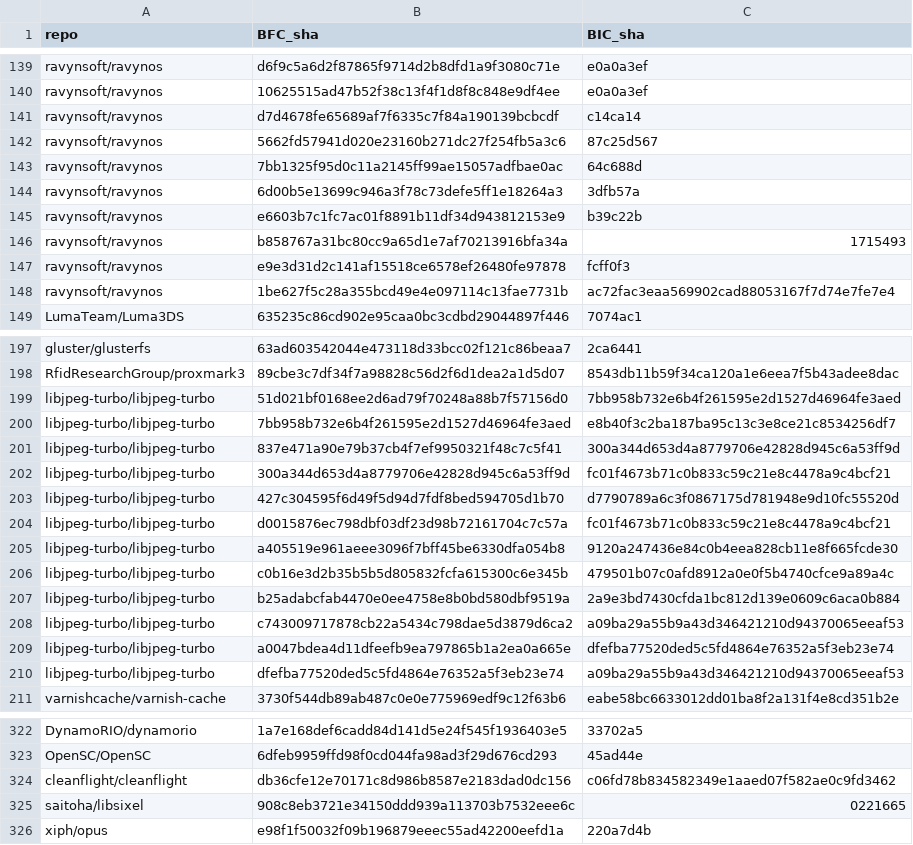
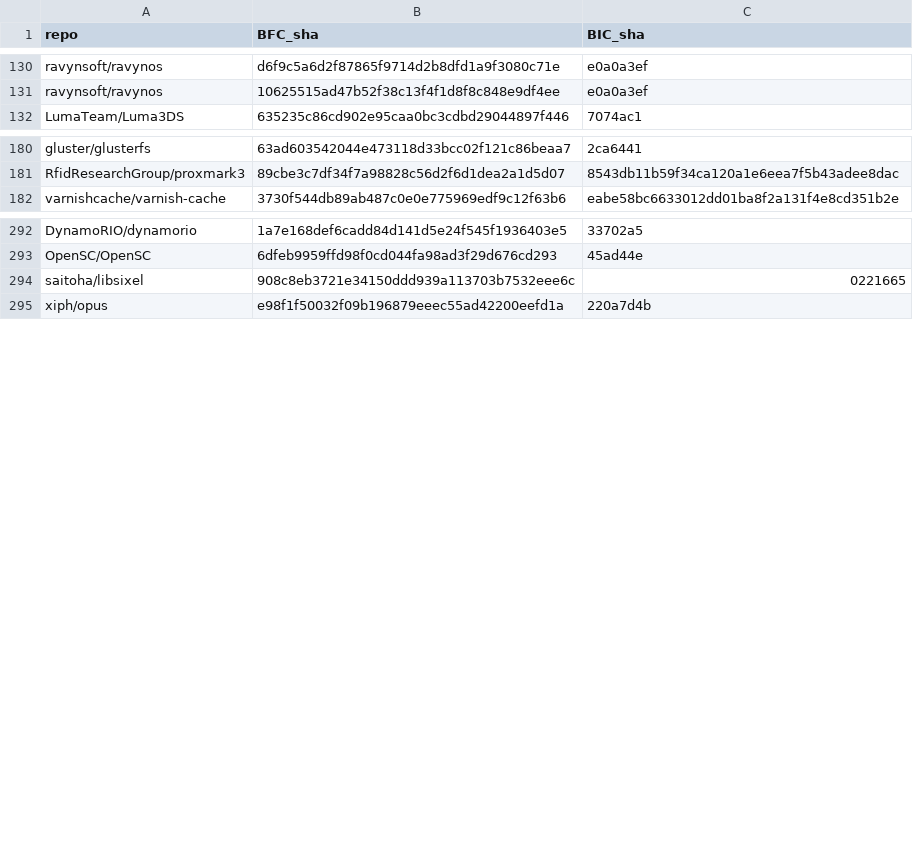
Before and after one commit to Francesca0901/search_regression_commits, a CSV file: first_trial/regression_commits_filtered.csv, drawn as a sheet; only a part is shown, gaps mark what is left out; the diff covers the shown part only; the diff names each change by its address in the sheet, - before the commit and + after, or states it on an @@ line.

```diff
--- a/first_trial/regression_commits_filtered.csv
+++ b/first_trial/regression_commits_filtered.csv
-row 141: ravynsoft/ravynos | d7d4678fe65689af7f6335c7f84a190139bcbcdf | c14ca14
-row 142: ravynsoft/ravynos | 5662fd57941d020e23160b271dc27f254fb5a3c6 | 87c25d567
-row 143: ravynsoft/ravynos | 7bb1325f95d0c11a2145ff99ae15057adfbae0ac | 64c688d
-row 144: ravynsoft/ravynos | 6d00b5e13699c946a3f78c73defe5ff1e18264a3 | 3dfb57a
-row 145: ravynsoft/ravynos | e6603b7c1fc7ac01f8891b11df34d943812153e9 | b39c22b
-row 146: ravynsoft/ravynos | b858767a31bc80cc9a65d1e7af70213916bfa34a | 1715493
-row 147: ravynsoft/ravynos | e9e3d31d2c141af15518ce6578ef26480fe97878 | fcff0f3
-row 148: ravynsoft/ravynos | 1be627f5c28a355bcd49e4e097114c13fae7731b | ac72fac3eaa569902cad88053167f7d74e7fe7e4
-row 199: libjpeg-turbo/libjpeg-turbo | 51d021bf0168ee2d6ad79f70248a88b7f57156d0 | 7bb958b732e6b4f261595e2d1527d46964fe3aed
-row 200: libjpeg-turbo/libjpeg-turbo | 7bb958b732e6b4f261595e2d1527d46964fe3aed | e8b40f3c2ba187ba95c13c3e8ce21c8534256df7
-row 201: libjpeg-turbo/libjpeg-turbo | 837e471a90e79b37cb4f7ef9950321f48c7c5f41 | 300a344d653d4a8779706e42828d945c6a53ff9d
-row 202: libjpeg-turbo/libjpeg-turbo | 300a344d653d4a8779706e42828d945c6a53ff9d | fc01f4673b71c0b833c59c21e8c4478a9c4bcf21
-row 203: libjpeg-turbo/libjpeg-turbo | 427c304595f6d49f5d94d7fdf8bed594705d1b70 | d7790789a6c3f0867175d781948e9d10fc55520d
-row 204: libjpeg-turbo/libjpeg-turbo | d0015876ec798dbf03df23d98b72161704c7c57a | fc01f4673b71c0b833c59c21e8c4478a9c4bcf21
-row 205: libjpeg-turbo/libjpeg-turbo | a405519e961aeee3096f7bff45be6330dfa054b8 | 9120a247436e84c0b4eea828cb11e8f665fcde30
-row 206: libjpeg-turbo/libjpeg-turbo | c0b16e3d2b35b5b5d805832fcfa615300c6e345b | 479501b07c0afd8912a0e0f5b4740cfce9a89a4c
-row 207: libjpeg-turbo/libjpeg-turbo | b25adabcfab4470e0ee4758e8b0bd580dbf9519a | 2a9e3bd7430cfda1bc812d139e0609c6aca0b884
-row 208: libjpeg-turbo/libjpeg-turbo | c743009717878cb22a5434c798dae5d3879d6ca2 | a09ba29a55b9a43d346421210d94370065eeaf53
-row 209: libjpeg-turbo/libjpeg-turbo | a0047bdea4d11dfeefb9ea797865b1a2ea0a665e | dfefba77520ded5c5fd4864e76352a5f3eb23e74
-row 210: libjpeg-turbo/libjpeg-turbo | dfefba77520ded5c5fd4864e76352a5f3eb23e74 | a09ba29a55b9a43d346421210d94370065eeaf53
-row 324: cleanflight/cleanflight | db36cfe12e70171c8d986b8587e2183dad0dc156 | c06fd78b834582349e1aaed07f582ae0c9fd3462
```
Also changed, not shown: 30 removed rows elsewhere in this file, regression_commits_all_2.csv, 16 other files.
